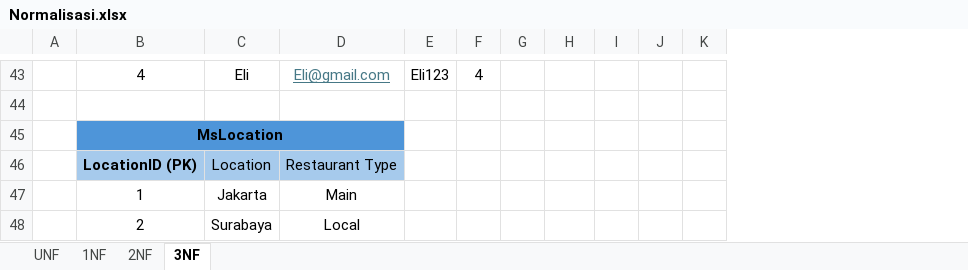
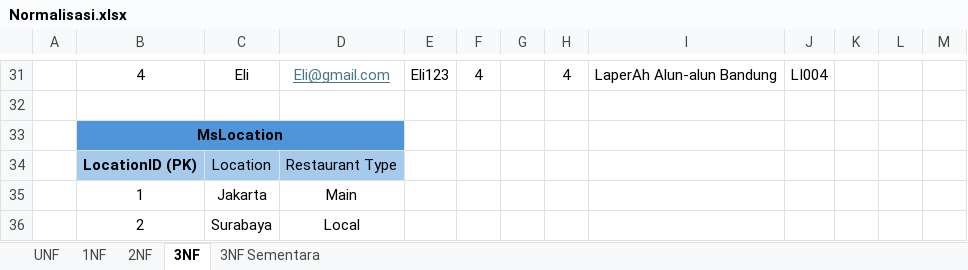
Before and after one commit to Andrew7-7/TugasAkhir_Restaurant_OOP, an Excel workbook: Normalisasi.xlsx, sheet 3NF, drawn as a sheet; only a part is shown, gaps mark what is left out; values as stored, in another font and other column widths than the file's, no borders; addresses are those after the commit; the diff covers the shown part only; the diff names each change by its address in the sheet, - before the commit and + after, or states it on an @@ line.

```diff
--- a/Normalisasi.xlsx (sheet 3NF)
+++ b/Normalisasi.xlsx (sheet 3NF)
+sheet tab: 3NF Sementara
+column H, row 31: 4
+column I, row 31: LaperAh Alun-alun Bandung
-J31: (empty)
+J31: LI004
```
Also changed, not shown: 13 added rows, 25 removed rows, 31 edited cells and cell formats elsewhere in this sheet, sheet 2NF, sheet 1NF.
